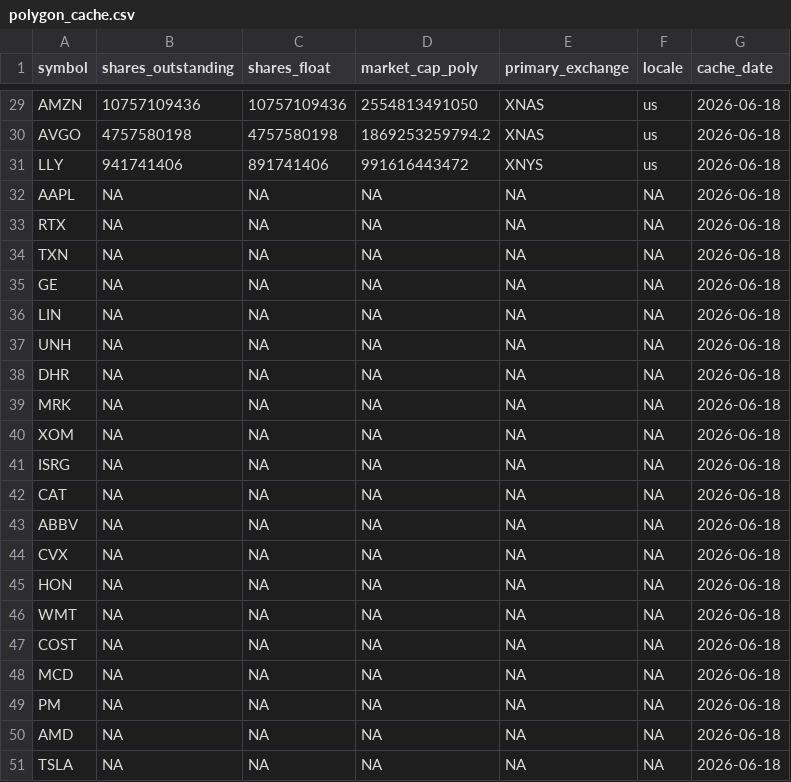
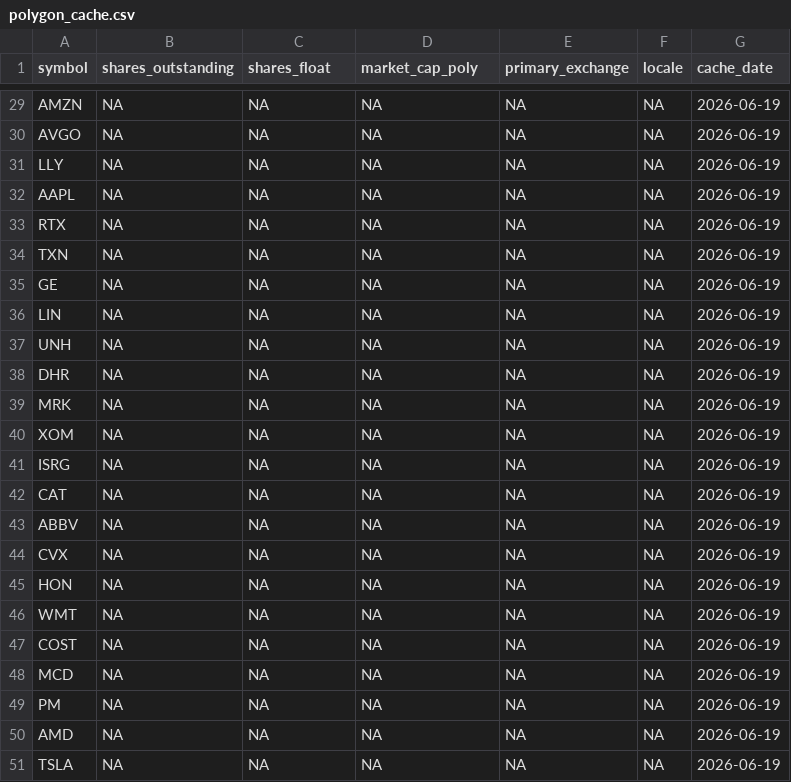
Before and after one commit to notrealmateja/r-screener, a CSV file: app/polygon_cache.csv, drawn as a sheet; only a part is shown, gaps mark what is left out; the diff covers the shown part only; the diff names each change by its address in the sheet, - before the commit and + after, or states it on an @@ line.

```diff
--- a/app/polygon_cache.csv
+++ b/app/polygon_cache.csv
-B29 (shares_outstanding): 10757109436
+B29 (shares_outstanding): NA
-C29 (shares_float): 10757109436
+C29 (shares_float): NA
-D29 (market_cap_poly): 2554813491050
+D29 (market_cap_poly): NA
-E29:E30 (primary_exchange): XNAS
+E29:E30 (primary_exchange): NA
-F29:F31 (locale): us
+F29:F31 (locale): NA
-G29:G51 (cache_date): 2026-06-18
+G29:G51 (cache_date): 2026-06-19
-B30 (shares_outstanding): 4757580198
+B30 (shares_outstanding): NA
-C30 (shares_float): 4757580198
+C30 (shares_float): NA
-D30 (market_cap_poly): 1869253259794.2
+D30 (market_cap_poly): NA
-B31 (shares_outstanding): 941741406
+B31 (shares_outstanding): NA
-C31 (shares_float): 891741406
+C31 (shares_float): NA
-D31 (market_cap_poly): 991616443472
+D31 (market_cap_poly): NA
-E31 (primary_exchange): XNYS
+E31 (primary_exchange): NA
```
Also changed, not shown: 43 edited cells elsewhere in this file, app/alpha_history.csv, app/momentum_scored.csv, 22 other files.
